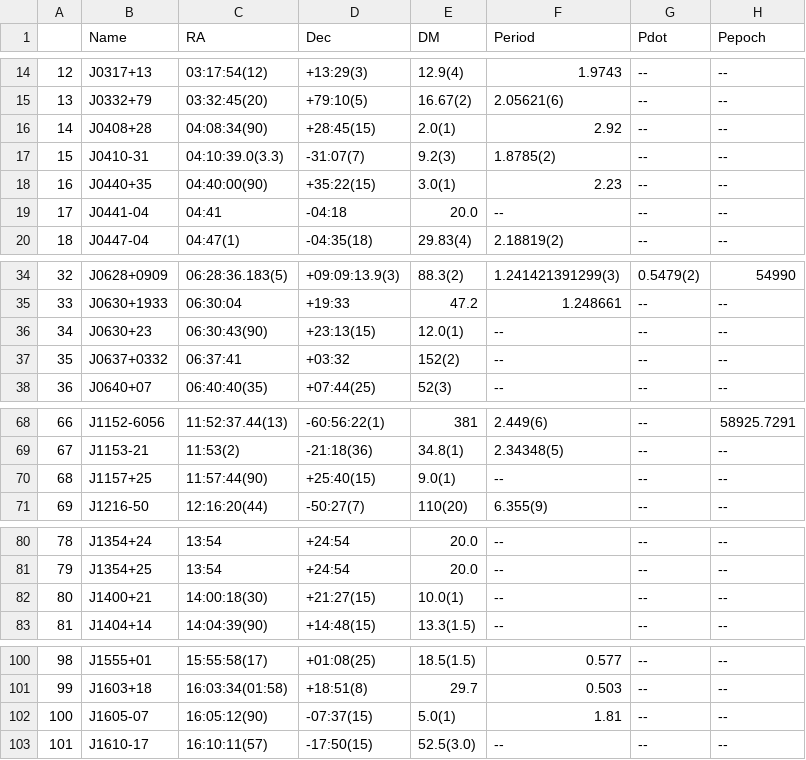
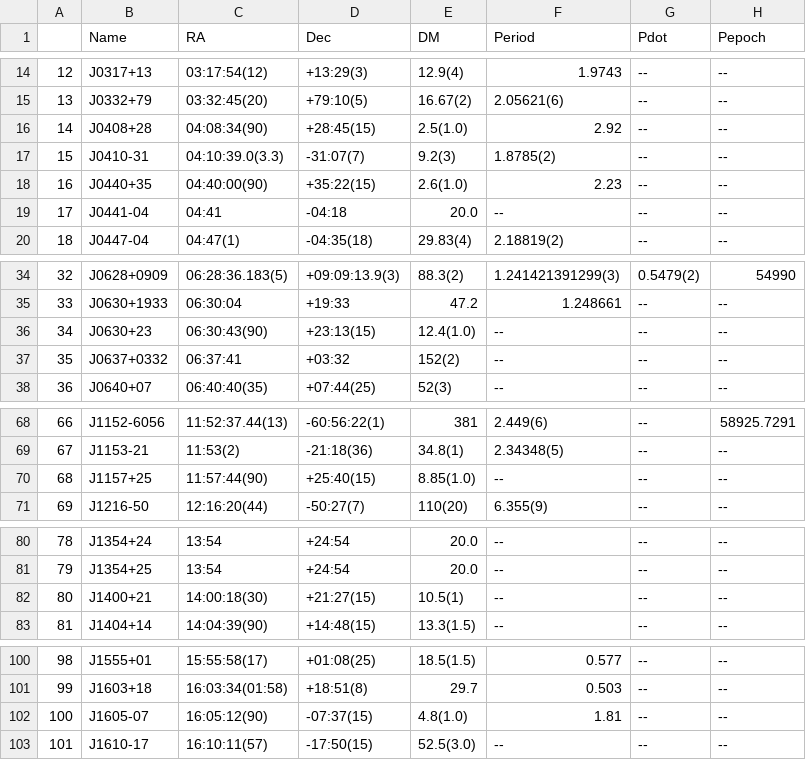
Before and after one commit to rratalog/rratalog, a CSV file: rratalog.csv, drawn as a sheet; only a part is shown, gaps mark what is left out; the diff covers the shown part only; the diff names each change by its address in the sheet, - before the commit and + after, or states it on an @@ line.

```diff
--- a/rratalog.csv
+++ b/rratalog.csv
-E16 (DM): 2.0(1)
+E16 (DM): 2.5(1.0)
-E18 (DM): 3.0(1)
+E18 (DM): 2.6(1.0)
-E36 (DM): 12.0(1)
+E36 (DM): 12.4(1.0)
-E70 (DM): 9.0(1)
+E70 (DM): 8.85(1.0)
-E82 (DM): 10.0(1)
+E82 (DM): 10.5(1)
-E102 (DM): 5.0(1)
+E102 (DM): 4.8(1.0)
```
Also changed, not shown: 1 edited cell elsewhere in this file, 2 other files.
